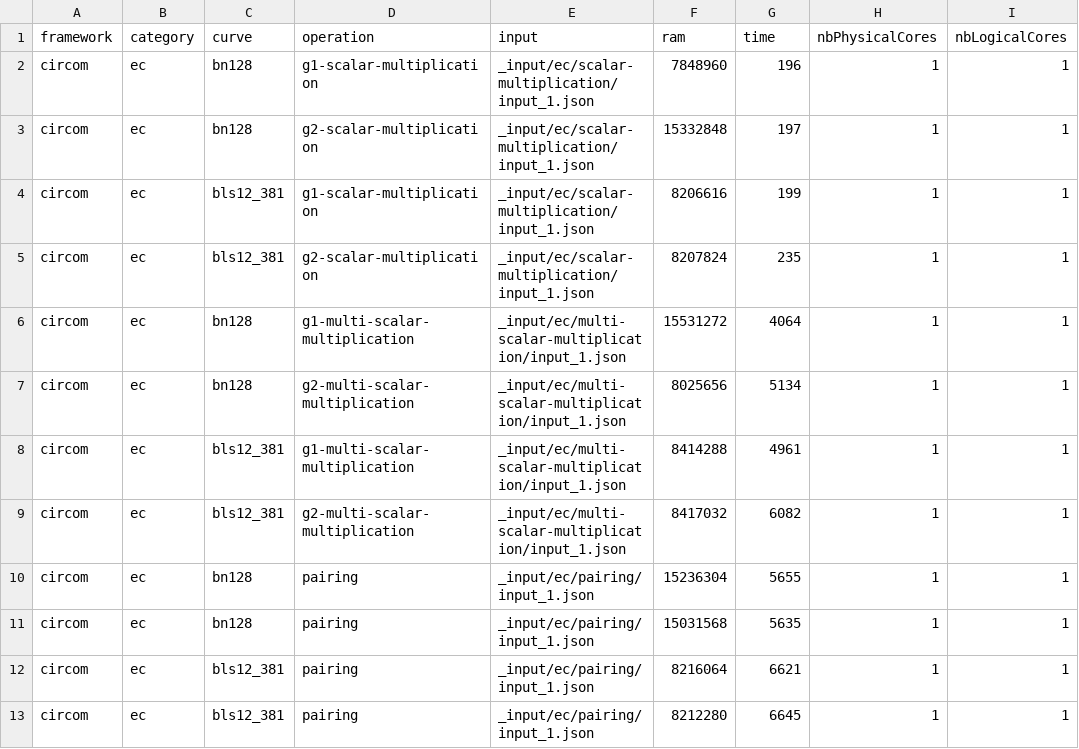
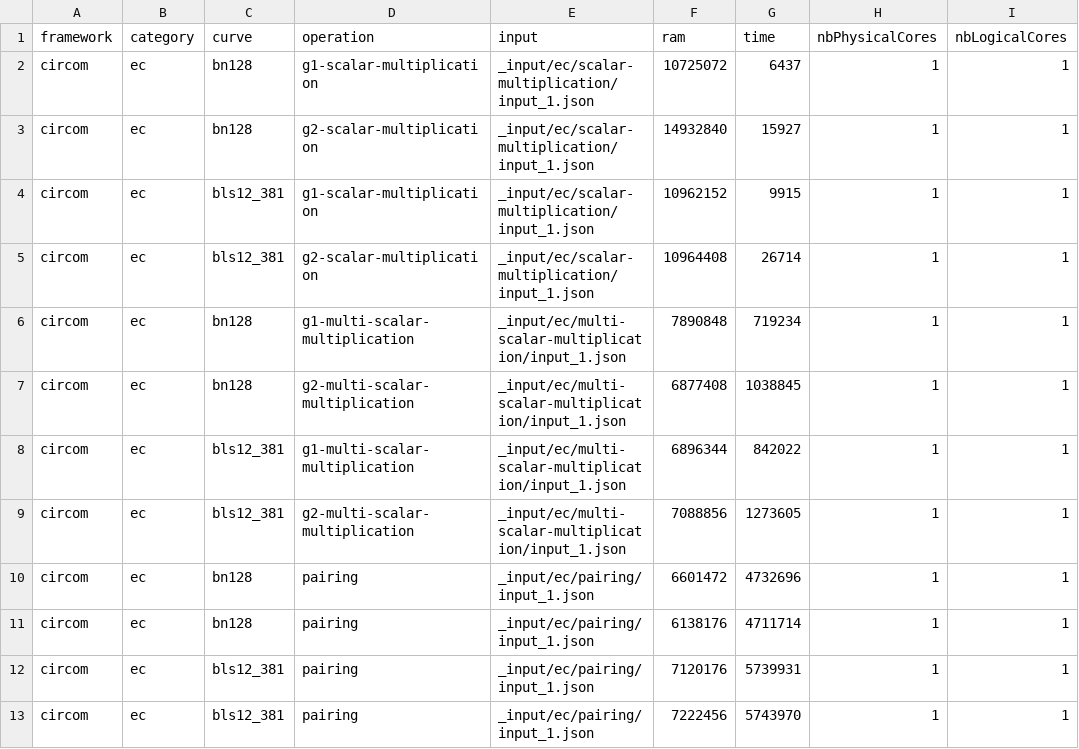
Before and after one commit to tumberger/recursion-benchmark, a CSV file: benchmarks/circom/circom_ec.csv, drawn as a sheet; only a part is shown; the diff names each change by its address in the sheet, - before the commit and + after, or states it on an @@ line.

Commit message:
Re-run curves benchmarks

```diff
--- a/benchmarks/circom/circom_ec.csv
+++ b/benchmarks/circom/circom_ec.csv
-F2 (ram): 7848960
+F2 (ram): 10725072
-G2 (time): 196
+G2 (time): 6437
-F3 (ram): 15332848
+F3 (ram): 14932840
-G3 (time): 197
+G3 (time): 15927
-F4 (ram): 8206616
+F4 (ram): 10962152
-G4 (time): 199
+G4 (time): 9915
-F5 (ram): 8207824
+F5 (ram): 10964408
-G5 (time): 235
+G5 (time): 26714
-F6 (ram): 15531272
+F6 (ram): 7890848
-G6 (time): 4064
+G6 (time): 719234
-F7 (ram): 8025656
+F7 (ram): 6877408
-G7 (time): 5134
+G7 (time): 1038845
-F8 (ram): 8414288
+F8 (ram): 6896344
-G8 (time): 4961
+G8 (time): 842022
-F9 (ram): 8417032
+F9 (ram): 7088856
-G9 (time): 6082
+G9 (time): 1273605
-F10 (ram): 15236304
+F10 (ram): 6601472
-G10 (time): 5655
+G10 (time): 4732696
-F11 (ram): 15031568
+F11 (ram): 6138176
-G11 (time): 5635
+G11 (time): 4711714
-F12 (ram): 8216064
+F12 (ram): 7120176
-G12 (time): 6621
+G12 (time): 5739931
-F13 (ram): 8212280
+F13 (ram): 7222456
-G13 (time): 6645
+G13 (time): 5743970
```
Also changed, not shown: 1 other file.
